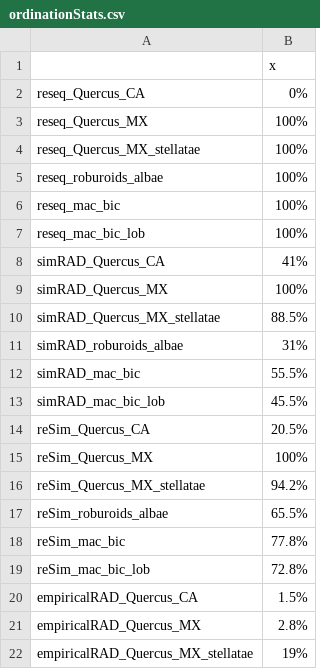
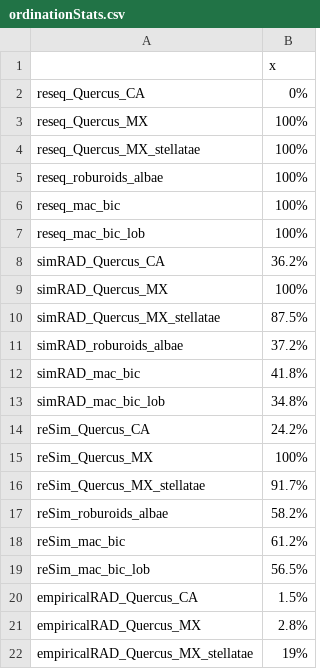
Before and after one commit to andrew-hipp/oakphylo2026, a CSV file: topologies/out/tables/ordinationStats.csv, drawn as a sheet; only a part is shown.

```diff
--- a/topologies/out/tables/ordinationStats.csv
+++ b/topologies/out/tables/ordinationStats.csv
@@ -7,14 +7,14 @@
 "reseq_mac_bic_lob","100%"
-"simRAD_Quercus_CA","41%"
+"simRAD_Quercus_CA","36.2%"
 "simRAD_Quercus_MX","100%"
-"simRAD_Quercus_MX_stellatae","88.5%"
-"simRAD_roburoids_albae","31%"
-"simRAD_mac_bic","55.5%"
-"simRAD_mac_bic_lob","45.5%"
-"reSim_Quercus_CA","20.5%"
+"simRAD_Quercus_MX_stellatae","87.5%"
+"simRAD_roburoids_albae","37.2%"
+"simRAD_mac_bic","41.8%"
+"simRAD_mac_bic_lob","34.8%"
+"reSim_Quercus_CA","24.2%"
 "reSim_Quercus_MX","100%"
-"reSim_Quercus_MX_stellatae","94.2%"
-"reSim_roburoids_albae","65.5%"
-"reSim_mac_bic","77.8%"
-"reSim_mac_bic_lob","72.8%"
+"reSim_Quercus_MX_stellatae","91.7%"
+"reSim_roburoids_albae","58.2%"
+"reSim_mac_bic","61.2%"
+"reSim_mac_bic_lob","56.5%"
 "empiricalRAD_Quercus_CA","1.5%"
```
Also changed, not shown: 53 other files.
